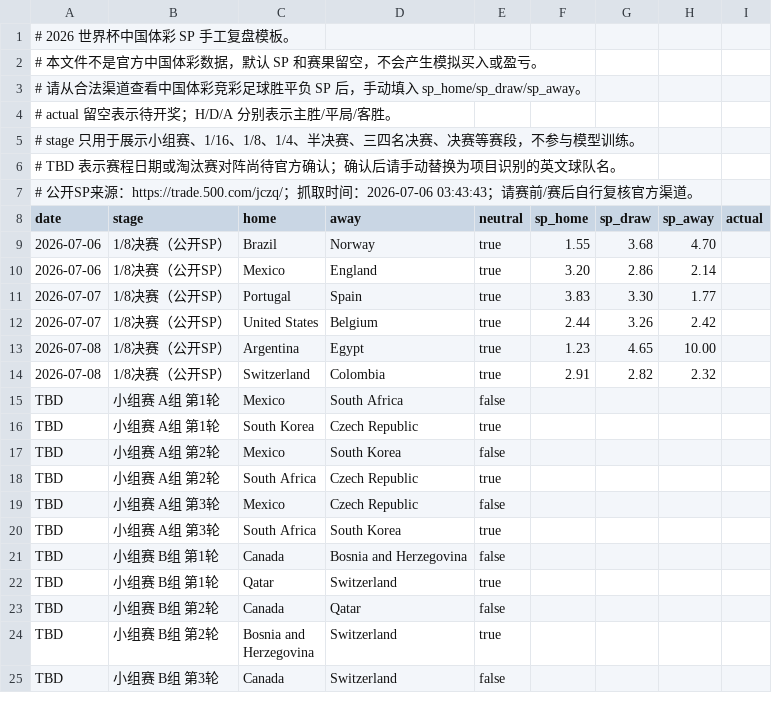
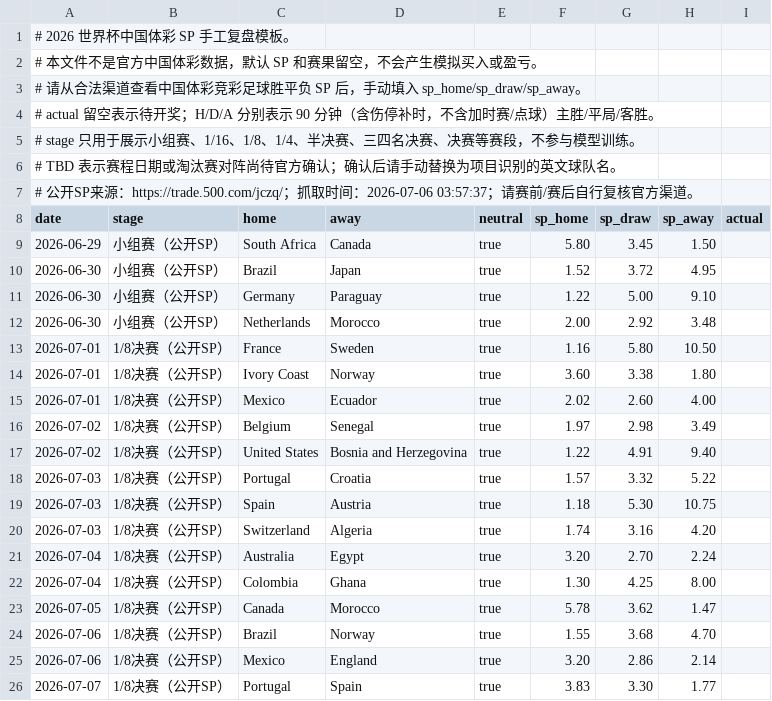
Before and after one commit to greenhand011/worldcup-forecast-china-sp, a CSV file: data/china_sp_review.csv, drawn as a sheet; only a part is shown; the shorter side is filled out with more unchanged rows.

Commit message:
Add China SP result import workflow

```diff
--- a/data/china_sp_review.csv
+++ b/data/china_sp_review.csv
@@ -3,7 +3,22 @@
 # 请从合法渠道查看中国体彩竞彩足球胜平负 SP 后，手动填入 sp_home/sp_draw/sp_away。
-# actual 留空表示待开奖；H/D/A 分别表示主胜/平局/客胜。
+# actual 留空表示待开奖；H/D/A 分别表示 90 分钟（含伤停补时，不含加时赛/点球）主胜/平局/客胜。
 # stage 只用于展示小组赛、1/16、1/8、1/4、半决赛、三四名决赛、决赛等赛段，不参与模型训练。
 # TBD 表示赛程日期或淘汰赛对阵尚待官方确认；确认后请手动替换为项目识别的英文球队名。
-# 公开SP来源：https://trade.500.com/jczq/；抓取时间：2026-07-06 03:43:43；请赛前/赛后自行复核官方渠道。
+# 公开SP来源：https://trade.500.com/jczq/；抓取时间：2026-07-06 03:57:37；请赛前/赛后自行复核官方渠道。
 date,stage,home,away,neutral,sp_home,sp_draw,sp_away,actual
+2026-06-29,小组赛（公开SP）,South Africa,Canada,true,5.80,3.45,1.50,
+2026-06-30,小组赛（公开SP）,Brazil,Japan,true,1.52,3.72,4.95,
+2026-06-30,小组赛（公开SP）,Germany,Paraguay,true,1.22,5.00,9.10,
+2026-06-30,小组赛（公开SP）,Netherlands,Morocco,true,2.00,2.92,3.48,
+2026-07-01,1/8决赛（公开SP）,France,Sweden,true,1.16,5.80,10.50,
+2026-07-01,1/8决赛（公开SP）,Ivory Coast,Norway,true,3.60,3.38,1.80,
+2026-07-01,1/8决赛（公开SP）,Mexico,Ecuador,true,2.02,2.60,4.00,
+2026-07-02,1/8决赛（公开SP）,Belgium,Senegal,true,1.97,2.98,3.49,
+2026-07-02,1/8决赛（公开SP）,United States,Bosnia and Herzegovina,true,1.22,4.91,9.40,
+2026-07-03,1/8决赛（公开SP）,Portugal,Croatia,true,1.57,3.32,5.22,
+2026-07-03,1/8决赛（公开SP）,Spain,Austria,true,1.18,5.30,10.75,
+2026-07-03,1/8决赛（公开SP）,Switzerland,Algeria,true,1.74,3.16,4.20,
+2026-07-04,1/8决赛（公开SP）,Australia,Egypt,true,3.20,2.70,2.24,
+2026-07-04,1/8决赛（公开SP）,Colombia,Ghana,true,1.30,4.25,8.00,
+2026-07-05,1/8决赛（公开SP）,Canada,Morocco,true,5.78,3.62,1.47,
 2026-07-06,1/8决赛（公开SP）,Brazil,Norway,true,1.55,3.68,4.70,
```
Also changed, not shown: 7 other files.
